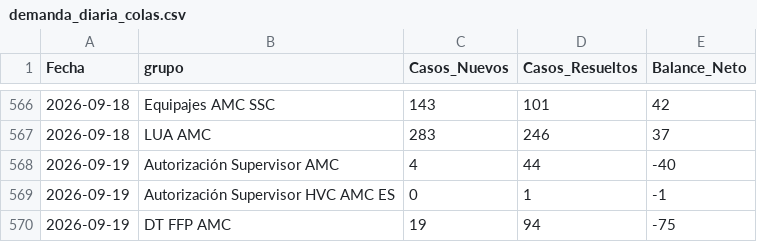
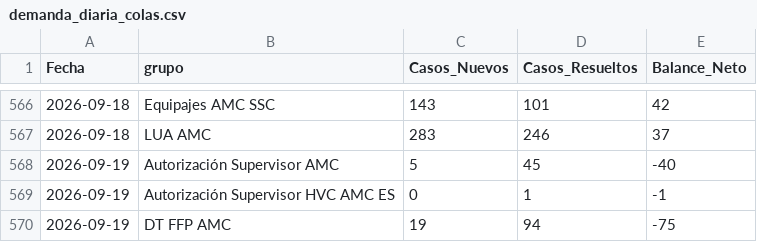
Before and after one commit to carlosmurilloealmacontact/presencia-genesys, a CSV file: data/zendesk/demanda_diaria_colas.csv, drawn as a sheet; only a part is shown, gaps mark what is left out.

```diff
--- a/data/zendesk/demanda_diaria_colas.csv
+++ b/data/zendesk/demanda_diaria_colas.csv
@@ -567,3 +567,3 @@
 2026-09-18,LUA AMC,283,246,37
-2026-09-19,Autorización Supervisor AMC,4,44,-40
+2026-09-19,Autorización Supervisor AMC,5,45,-40
 2026-09-19,Autorización Supervisor HVC AMC ES,0,1,-1
```
Also changed, not shown: data/zendesk/productividad_hoy_en_vivo.csv, 3 other files.
